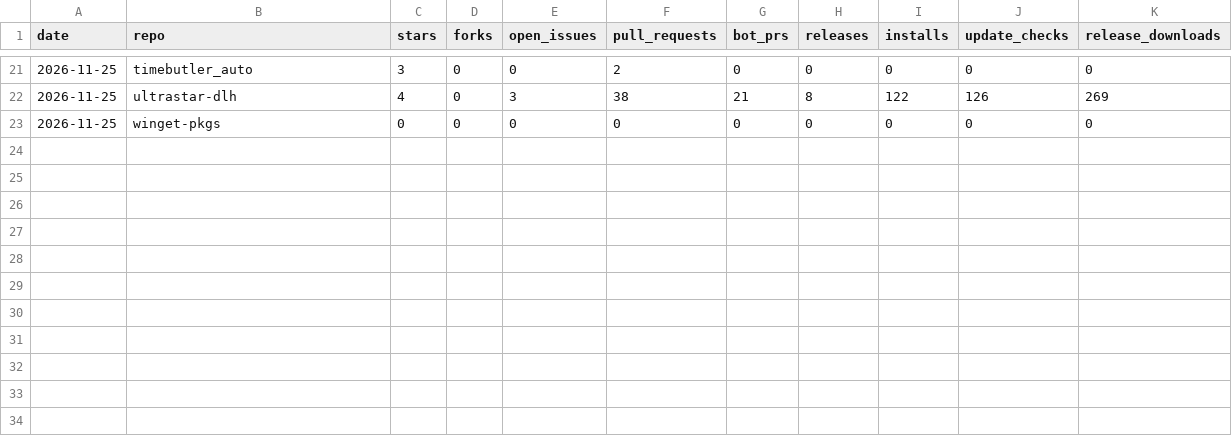
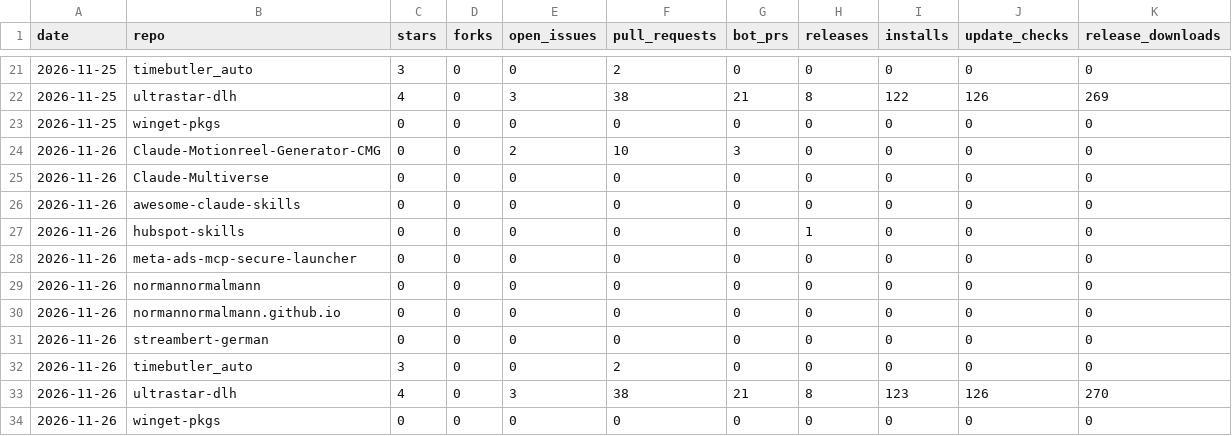
Before and after one commit to normannormalmann/normannormalmann.github.io, a CSV file: data/repos.csv, drawn as a sheet; only a part is shown, gaps mark what is left out.

```diff
--- a/data/repos.csv
+++ b/data/repos.csv
@@ -23 +23,12 @@ date,repo,stars,forks,open_issues,pull_requests,bot_prs,releases,installs,update
 2026-11-25,winget-pkgs,0,0,0,0,0,0,0,0,0
+2026-11-26,Claude-Motionreel-Generator-CMG,0,0,2,10,3,0,0,0,0
+2026-11-26,Claude-Multiverse,0,0,0,0,0,0,0,0,0
+2026-11-26,awesome-claude-skills,0,0,0,0,0,0,0,0,0
+2026-11-26,hubspot-skills,0,0,0,0,0,1,0,0,0
+2026-11-26,meta-ads-mcp-secure-launcher,0,0,0,0,0,0,0,0,0
+2026-11-26,normannormalmann,0,0,0,0,0,0,0,0,0
+2026-11-26,normannormalmann.github.io,0,0,0,0,0,0,0,0,0
+2026-11-26,streambert-german,0,0,0,0,0,0,0,0,0
+2026-11-26,timebutler_auto,3,0,0,2,0,0,0,0,0
+2026-11-26,ultrastar-dlh,4,0,3,38,21,8,123,126,270
+2026-11-26,winget-pkgs,0,0,0,0,0,0,0,0,0
```
Also changed, not shown: data/assets.csv, data/paths.csv, 5 other files.
